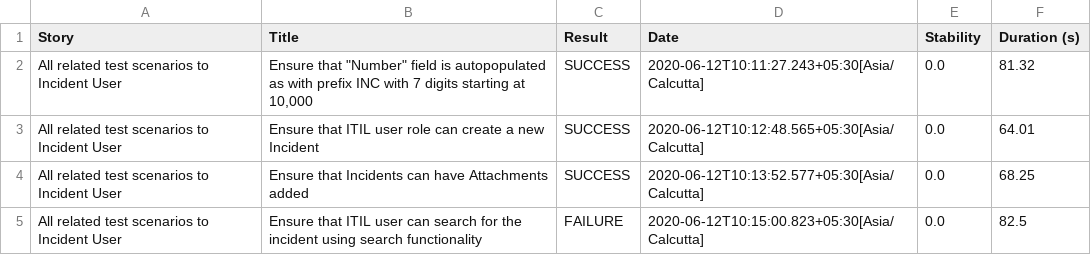
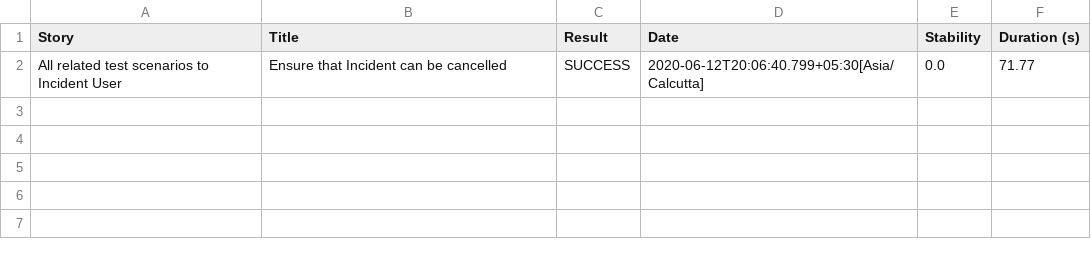
Before and after one commit to vtestcorp/ServiceNow_Serenity, a CSV file: target/site/serenity/090543b31ce58132d230b95e9f4aa3667e66e30d9e894cd6f8475e587b2b2867.csv, drawn as a sheet.

```diff
--- a/target/site/serenity/090543b31ce58132d230b95e9f4aa3667e66e30d9e894cd6f8475e587b2b2867.csv
+++ b/target/site/serenity/090543b31ce58132d230b95e9f4aa3667e66e30d9e894cd6f8475e587b2b2867.csv
@@ -1,5 +1,2 @@
 "Story","Title","Result","Date","Stability","Duration (s)"
-"All related test scenarios to Incident User","Ensure that ""Number"" field is autopopulated as with prefix INC with 7 digits starting at 10,000","SUCCESS","2020-06-12T10:11:27.243+05:30[Asia/Calcutta]","0.0","81.32"
-"All related test scenarios to Incident User","Ensure that ITIL user role can create a new Incident","SUCCESS","2020-06-12T10:12:48.565+05:30[Asia/Calcutta]","0.0","64.01"
-"All related test scenarios to Incident User","Ensure that Incidents can have Attachments added","SUCCESS","2020-06-12T10:13:52.577+05:30[Asia/Calcutta]","0.0","68.25"
-"All related test scenarios to Incident User","Ensure that ITIL user can search for the incident using search functionality","FAILURE","2020-06-12T10:15:00.823+05:30[Asia/Calcutta]","0.0","82.5"
+"All related test scenarios to Incident User","Ensure that Incident can be cancelled","SUCCESS","2020-06-12T20:06:40.799+05:30[Asia/Calcutta]","0.0","71.77"
```
Also changed, not shown: target/site/serenity/0c7899fb8600f138dab25d799d2c8d96a55e5585f88a6e738d0a4a2c83c345ef.csv, target/site/serenity/303304966ffb72bc5ed0cb495a880bdde4541aa331bbc0f2843962260a7f08d1.csv, 45 other files.
